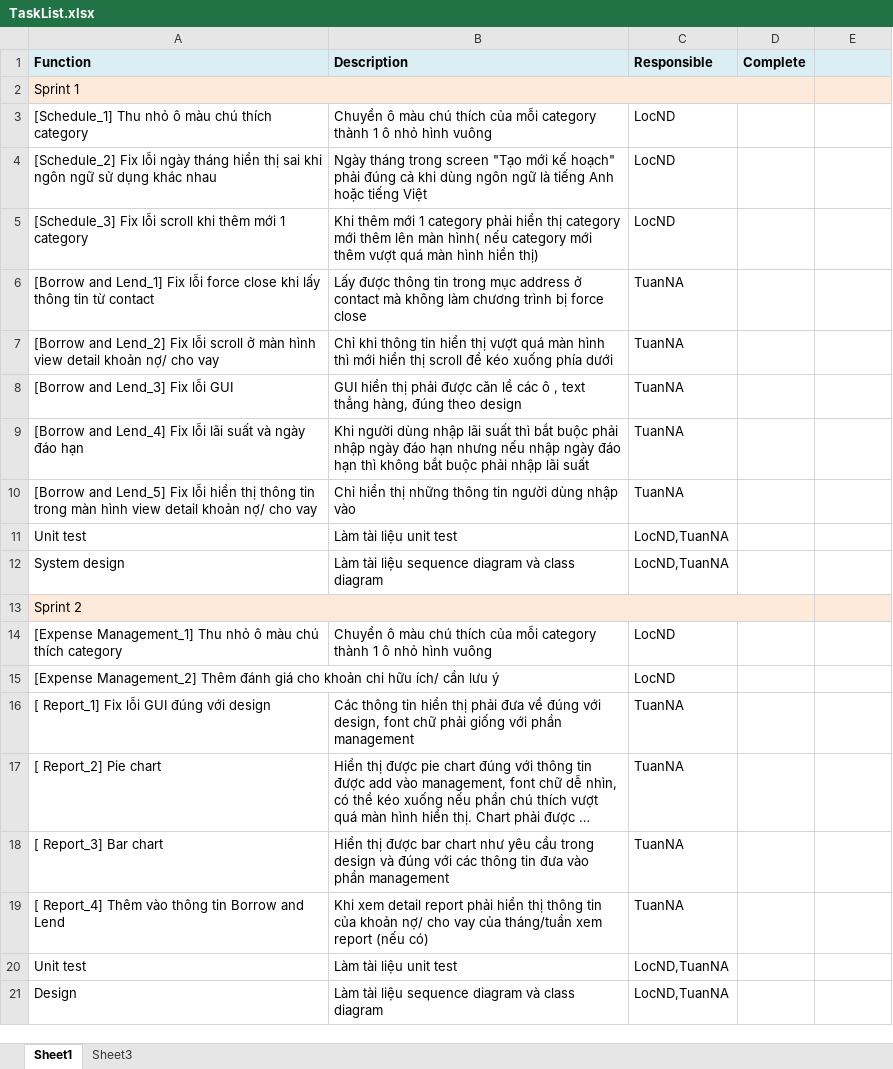
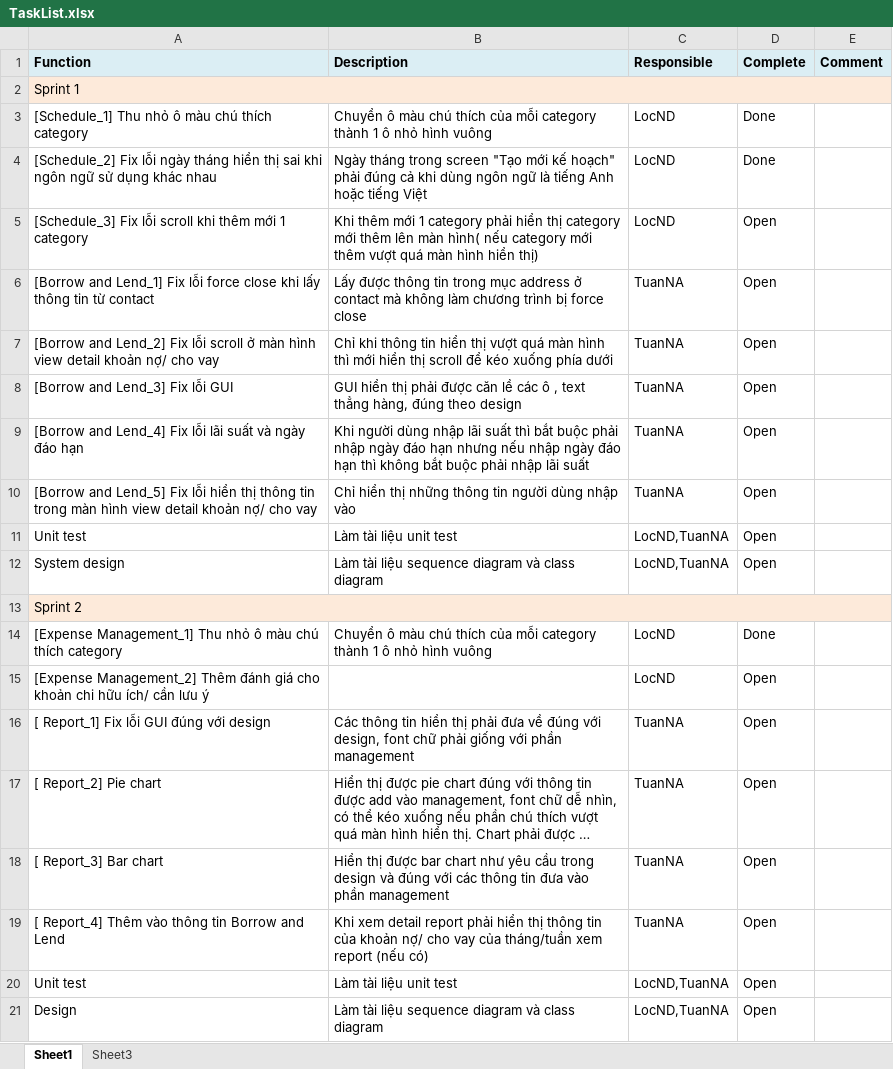
Before and after one commit to sidewinder1/piem2012, an Excel workbook: documents/Others/TaskList.xlsx, sheet Sheet1, drawn as a sheet; long unchanged cells end in …; values as stored, in another font and other column widths than the file's, no borders; the diff names each change by its address in the sheet, - before the commit and + after, or states it on an @@ line.

```diff
--- a/documents/Others/TaskList.xlsx (sheet Sheet1)
+++ b/documents/Others/TaskList.xlsx (sheet Sheet1)
-E1: (empty)
+E1: Comment
-A2:D2 merged
+A2:E2 merged
-D3:D4 (Complete): (empty)
+D3:D4 (Complete): Done
-D5:D12 (Complete): (empty)
+D5:D12 (Complete): Open
-A13:D13 merged
+A13:E13 merged
-D14 (Complete): (empty)
+D14 (Complete): Done
-D15:D21 (Complete): (empty)
+D15:D21 (Complete): Open
```
Also changed, not shown: 4 other files.
